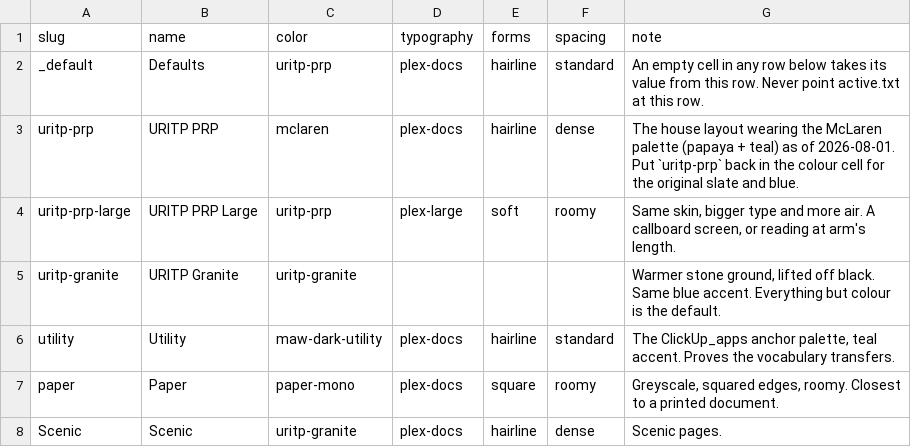
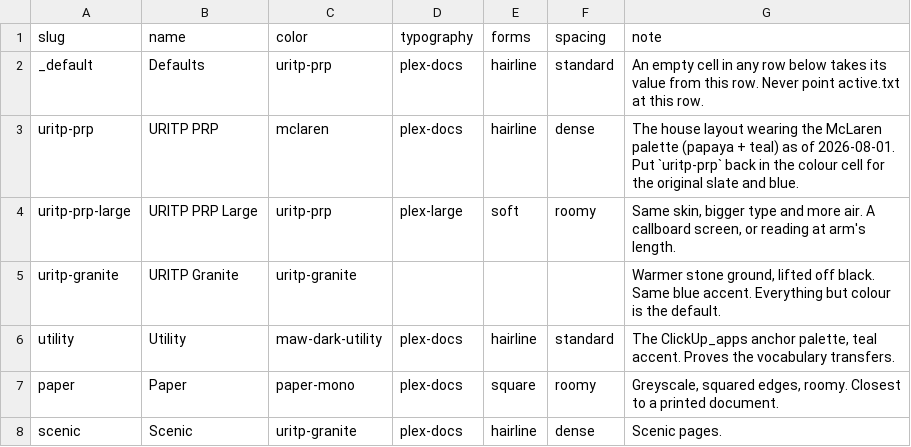
Before and after one commit to maw-agents/uritp-docs, a TSV file: theme/themes.tsv, drawn as a sheet.

Commit message:
Update themes.tsv

```diff
--- a/theme/themes.tsv
+++ b/theme/themes.tsv
@@ -7,2 +7,2 @@ utility	Utility	maw-dark-utility	plex-docs	hairline	standard	The ClickUp_apps an
 paper	Paper	paper-mono	plex-docs	square	roomy	Greyscale, squared edges, roomy. Closest to a printed document.
-Scenic	Scenic	uritp-granite	plex-docs	hairline	dense	Scenic pages.
+scenic	Scenic	uritp-granite	plex-docs	hairline	dense	Scenic pages.
```
